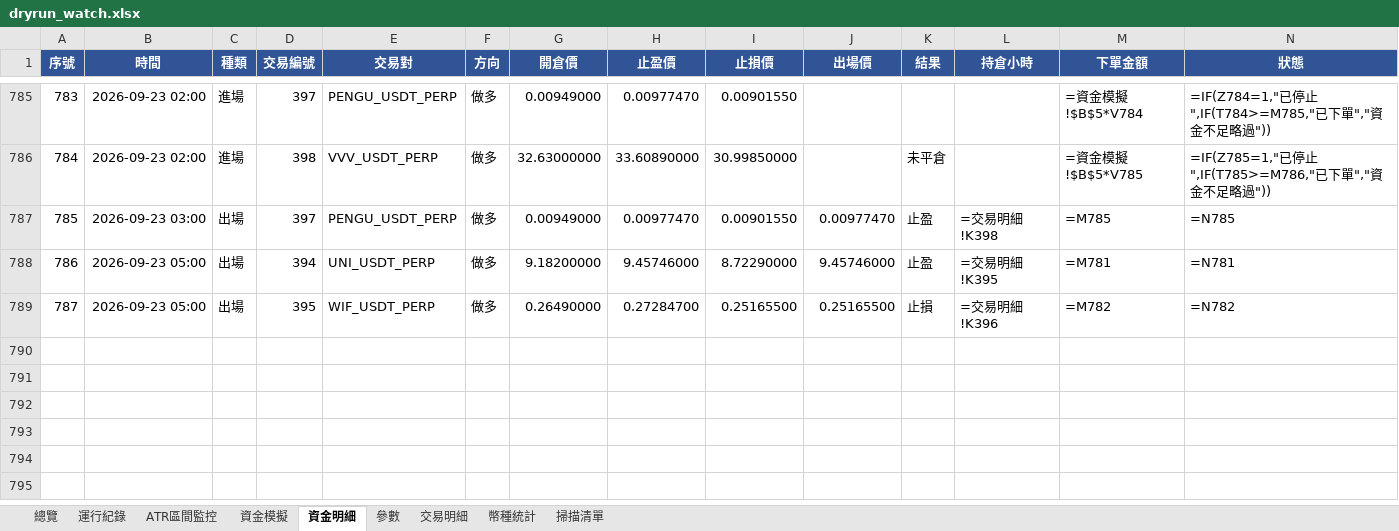
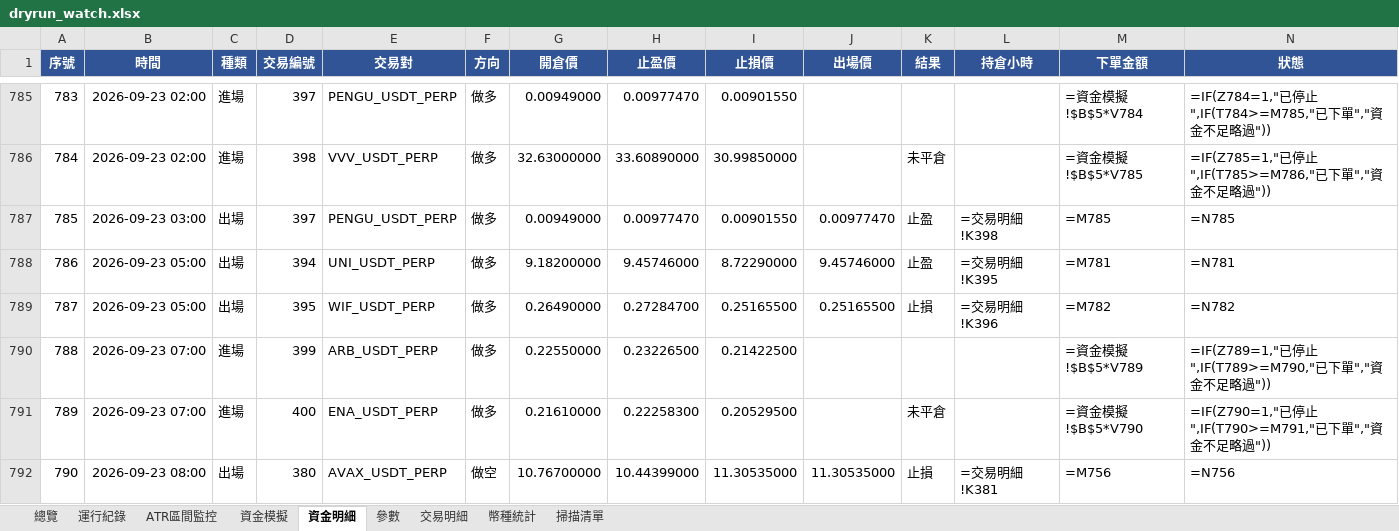
Before and after one commit to timzen43210/Crypto_Trader, an Excel workbook: output/dryrun_watch.xlsx, sheet 資金明細, drawn as a sheet; only a part is shown, gaps mark what is left out; values as stored, in another font and other column widths than the file's, no borders; formulas without a stored value are shown as written; conditional formats not drawn; rows hold the shown columns only; the diff covers the shown part only; the diff names each change by its address in the sheet, - before the commit and + after, or states it on an @@ line.

```diff
--- a/output/dryrun_watch.xlsx (sheet 資金明細)
+++ b/output/dryrun_watch.xlsx (sheet 資金明細)
+row 790: 788 | 2026-09-23 07:00 | 進場 | 399 | ARB_USDT_PERP | 做多 | 0.22550000 | 0.23226500 | 0.21422500 |  |  |  | =資金模擬!$B$5*V789 | =IF(Z789=1,"已停止",IF(T789>=M790,"已下單","資金不足略過"))
+row 791: 789 | 2026-09-23 07:00 | 進場 | 400 | ENA_USDT_PERP | 做多 | 0.21610000 | 0.22258300 | 0.20529500 |  | 未平倉 |  | =資金模擬!$B$5*V790 | =IF(Z790=1,"已停止",IF(T790>=M791,"已下單","資金不足略過"))
+row 792: 790 | 2026-09-23 08:00 | 出場 | 380 | AVAX_USDT_PERP | 做空 | 10.76700000 | 10.44399000 | 11.30535000 | 11.30535000 | 止損 | =交易明細!K381 | =M756 | =N756
```
Also changed, not shown: 3 added rows and 3 edited cells elsewhere in this sheet, sheet 幣種統計, sheet 交易明細, sheet 總覽, sheet 資金模擬, sheet 運行紀錄, sheet 掃描清單, 2 more sheets, charts or pictures, output/dryrun_rev.xlsx, output/dryrun_rev_wide.xlsx, 3 other files.
